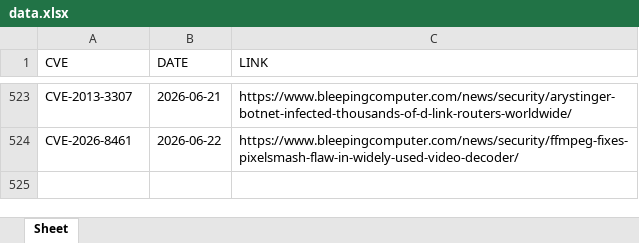
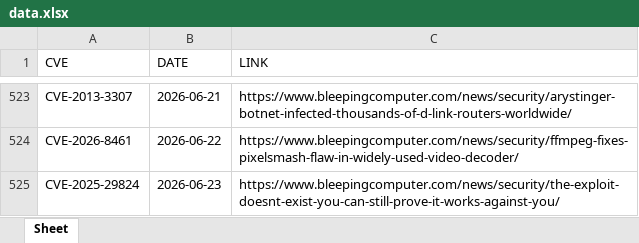
Before and after one commit to thanujbtech-lgtm/bleeping_cve, an Excel workbook: data.xlsx, sheet Sheet, drawn as a sheet; only a part is shown, gaps mark what is left out; values as stored, in another font and other column widths than the file's, no borders; the diff names each change by its address in the sheet, - before the commit and + after, or states it on an @@ line.

```diff
--- a/data.xlsx (sheet Sheet)
+++ b/data.xlsx (sheet Sheet)
+row 525: CVE-2025-29824 | 2026-06-23 | https://www.bleepingcomputer.com/news/security/the-exploit-doesnt-exist-you-can-still-prove-it-works-against-you/
```
